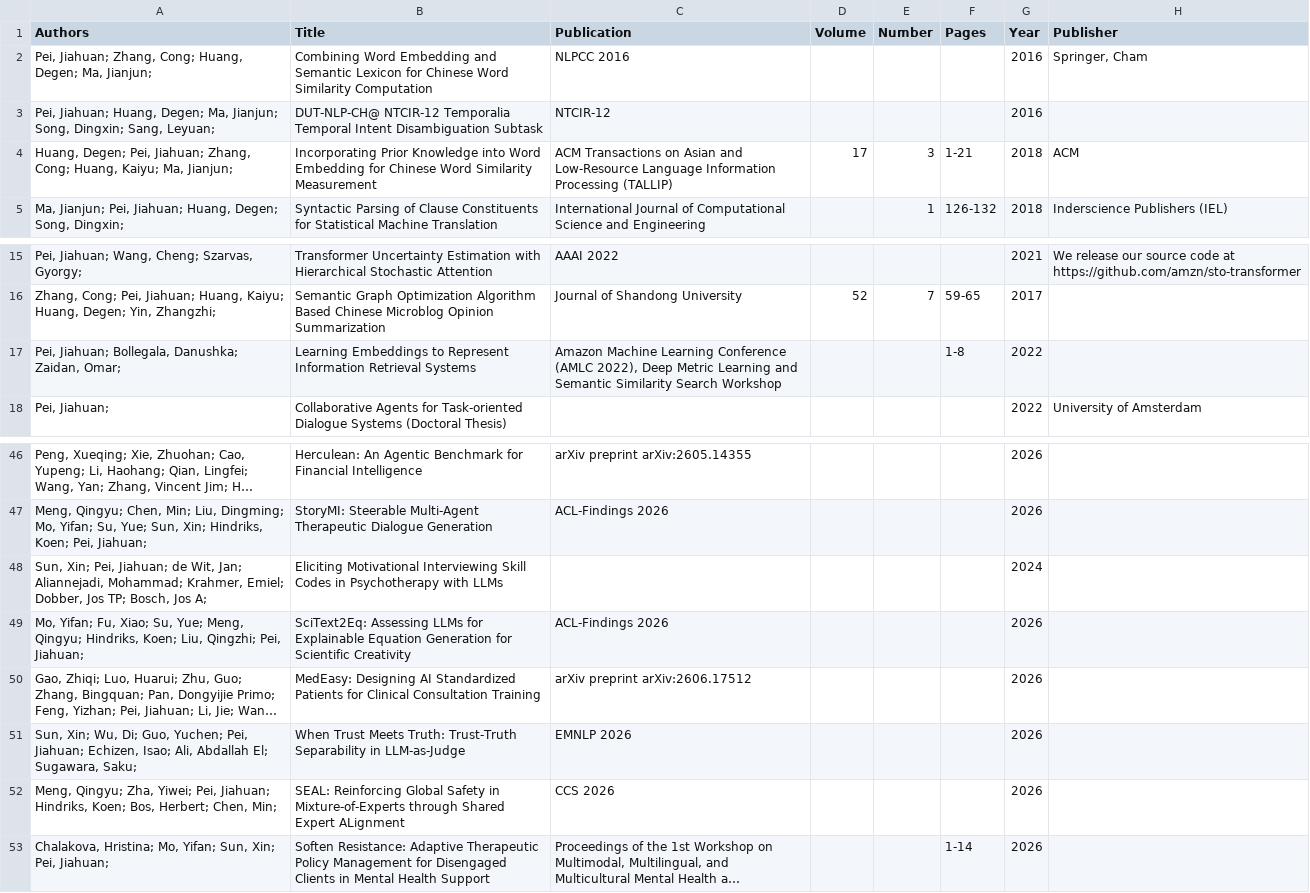
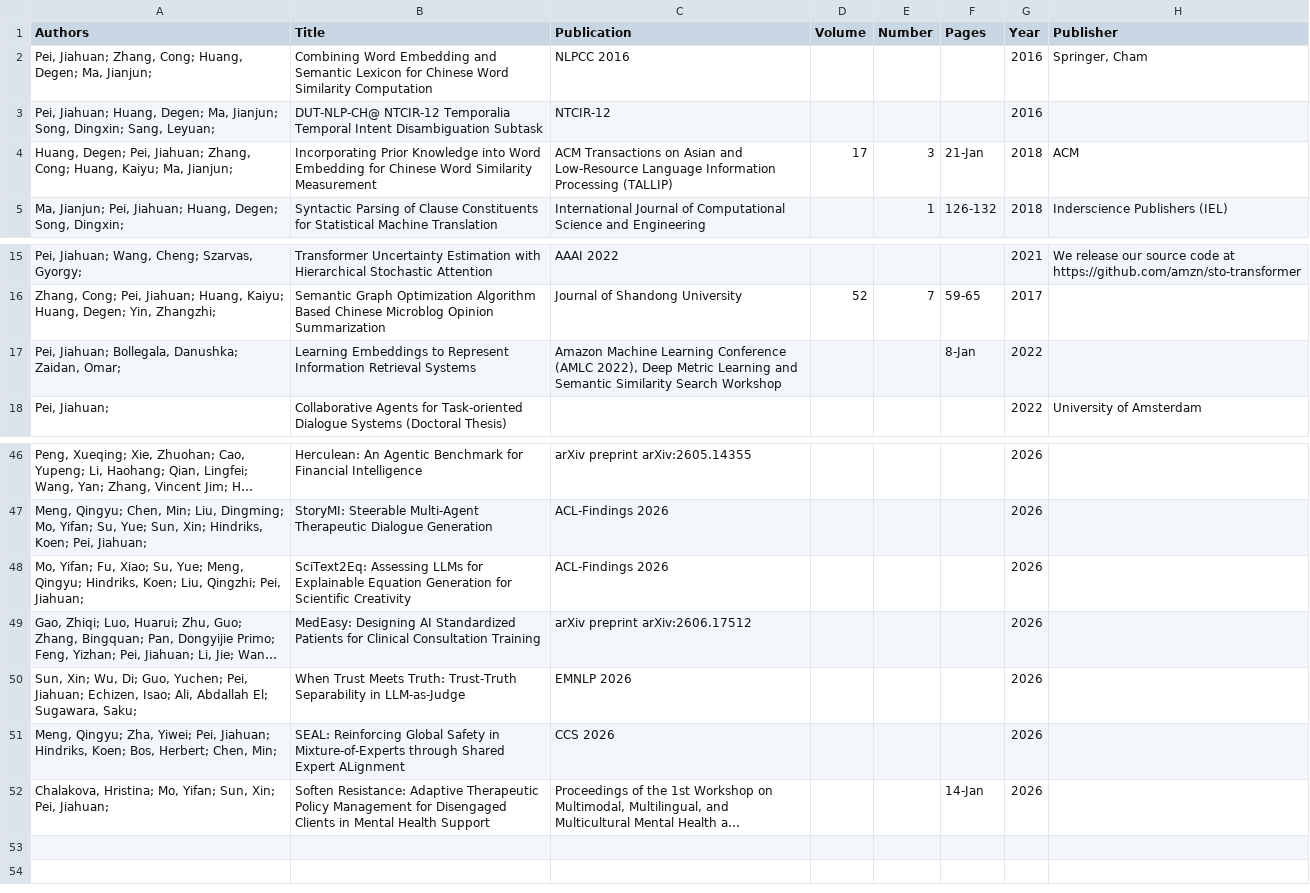
Before and after one commit to Jiahuan-Pei/Jiahuan-Pei.github.io, a CSV file: markdown_generator/citations.csv, drawn as a sheet; only a part is shown, gaps mark what is left out; long unchanged cells end in …; removed rows and columns are numbered as before the commit, all else as after; the diff names each change by its address in the sheet, - before the commit and + after, or states it on an @@ line.

Commit message:
update pub csv

```diff
--- a/markdown_generator/citations.csv
+++ b/markdown_generator/citations.csv
-F4 (Pages): 1-21
+F4 (Pages): 21-Jan
-F17 (Pages): 1-8
+F17 (Pages): 8-Jan
-row 48: Sun, Xin; Pei, Jiahuan; de Wit, Jan; Aliannejadi, Mohammad; Krahmer, Emiel; Dobber, Jos TP; Bosch, Jos A; | Eliciting Motivational Interviewing Skill Codes in Psychotherapy with LLMs |  |  |  |  | 2024
-F52 (Pages): 1-14
+F52 (Pages): 14-Jan
```
